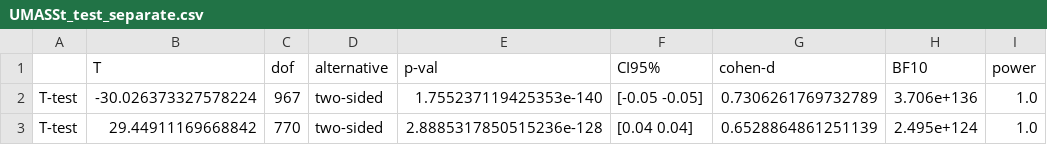
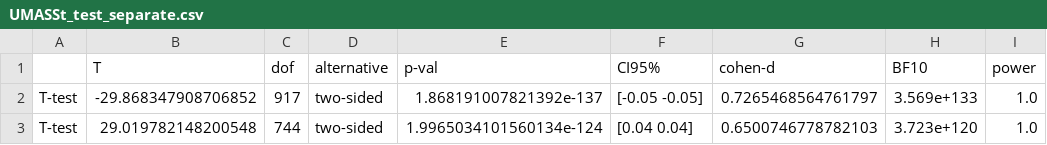
Before and after one commit to kaanuctum/ExcellenceResearchers, a CSV file: AnalyzeData/UMASSt_test_separate.csv, drawn as a sheet; only a part is shown; the diff names each change by its address in the sheet, - before the commit and + after, or states it on an @@ line.

```diff
--- a/AnalyzeData/UMASSt_test_separate.csv
+++ b/AnalyzeData/UMASSt_test_separate.csv
-B2 (T): -30.026373327578224
+B2 (T): -29.868347908706852
-C2 (dof): 967
+C2 (dof): 917
-E2 (p-val): 1.755237119425353e-140
+E2 (p-val): 1.868191007821392e-137
-G2 (cohen-d): 0.7306261769732789
+G2 (cohen-d): 0.7265468564761797
-H2 (BF10): 3.706e+136
+H2 (BF10): 3.569e+133
-B3 (T): 29.44911169668842
+B3 (T): 29.019782148200548
-C3 (dof): 770
+C3 (dof): 744
-E3 (p-val): 2.8885317850515236e-128
+E3 (p-val): 1.9965034101560134e-124
-G3 (cohen-d): 0.6528864861251139
+G3 (cohen-d): 0.6500746778782103
-H3 (BF10): 2.495e+124
+H3 (BF10): 3.723e+120
```
Also changed, not shown: AnalyzeData/CVt_test_separate.csv, 9 other files.
